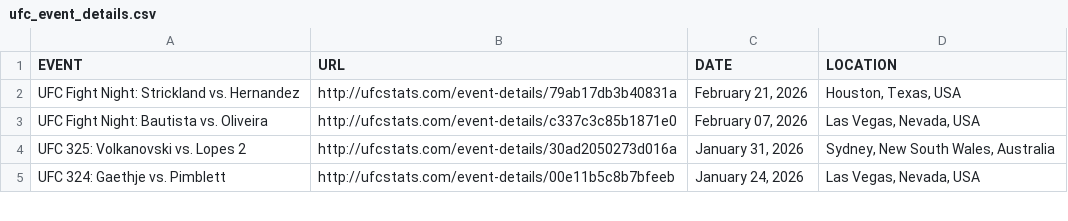
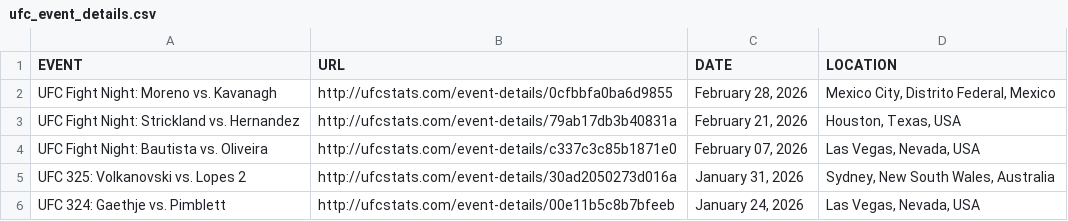
Before and after one commit to Greco1899/scrape_ufc_stats, a CSV file: ufc_event_details.csv, drawn as a sheet; only a part is shown.

```diff
--- a/ufc_event_details.csv
+++ b/ufc_event_details.csv
@@ -1,2 +1,3 @@
 EVENT,URL,DATE,LOCATION
+UFC Fight Night: Moreno vs. Kavanagh,http://ufcstats.com/event-details/0cfbbfa0ba6d9855,"February 28, 2026","Mexico City, Distrito Federal, Mexico"
 UFC Fight Night: Strickland vs. Hernandez,http://ufcstats.com/event-details/79ab17db3b40831a,"February 21, 2026","Houston, Texas, USA"
```
Also changed, not shown: ufc_fight_details.csv, 1 other file.
